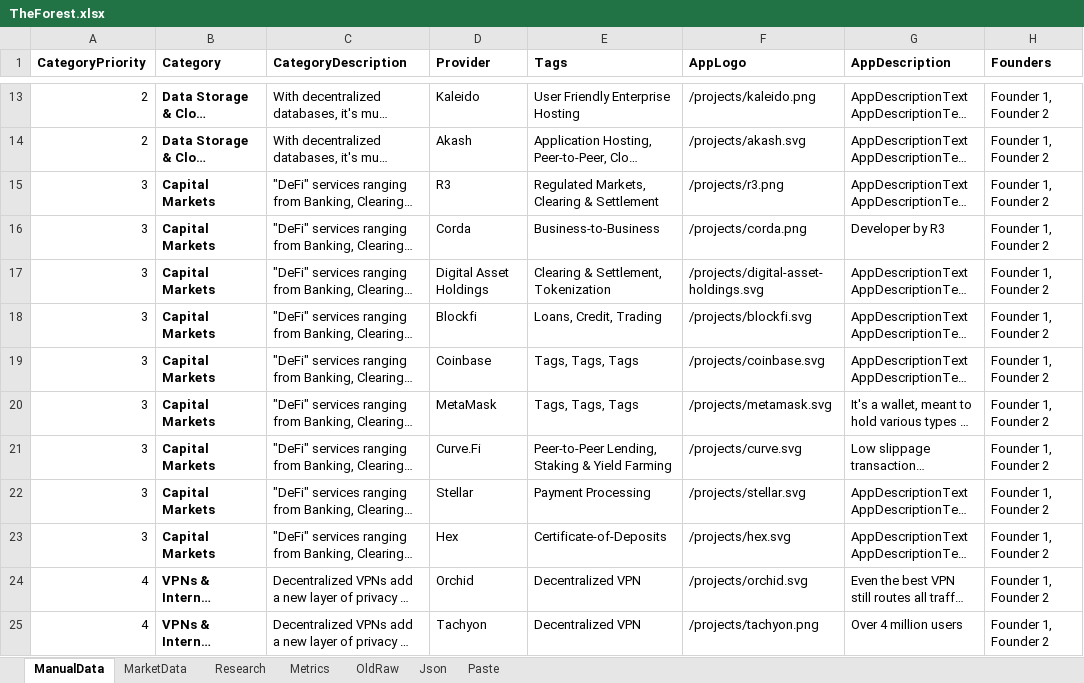
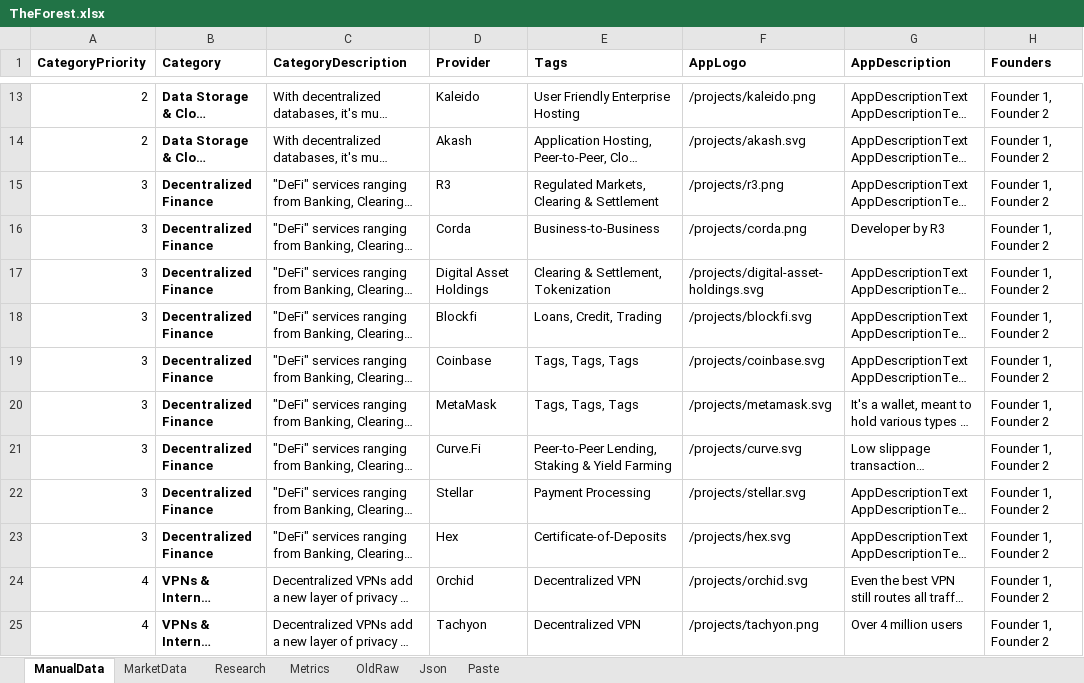
Before and after one commit to jjward25/next.forest-dapps, an Excel workbook: TheForest.xlsx, sheet ManualData, drawn as a sheet; only a part is shown, gaps mark what is left out; long unchanged cells end in …; values as stored, in another font and other column widths than the file's, no borders; 1 other sheet too large or unreadable and not compared; the diff names each change by its address in the sheet, - before the commit and + after, or states it on an @@ line.

Commit message:
categoryName

```diff
--- a/TheForest.xlsx (sheet ManualData)
+++ b/TheForest.xlsx (sheet ManualData)
-B15:B23 (Category): Capital Markets
+B15:B23 (Category): Decentralized Finance
```
Also changed, not shown: 3 other files.
